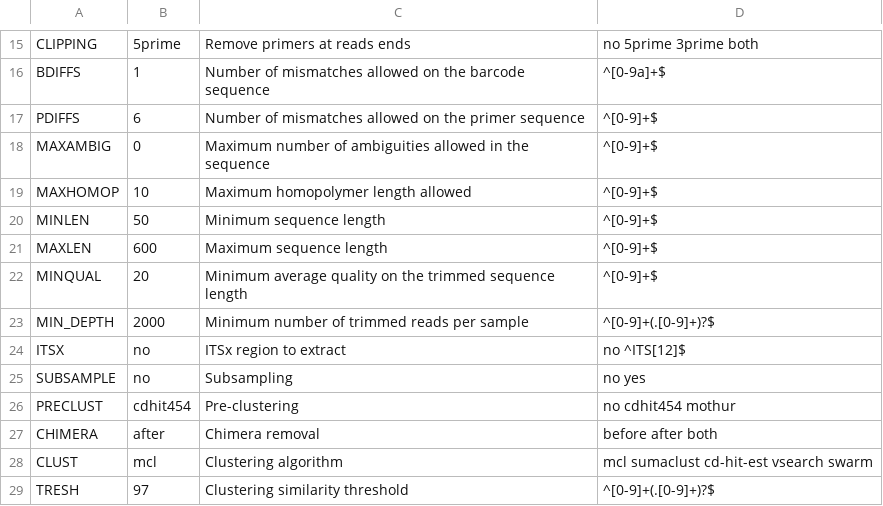
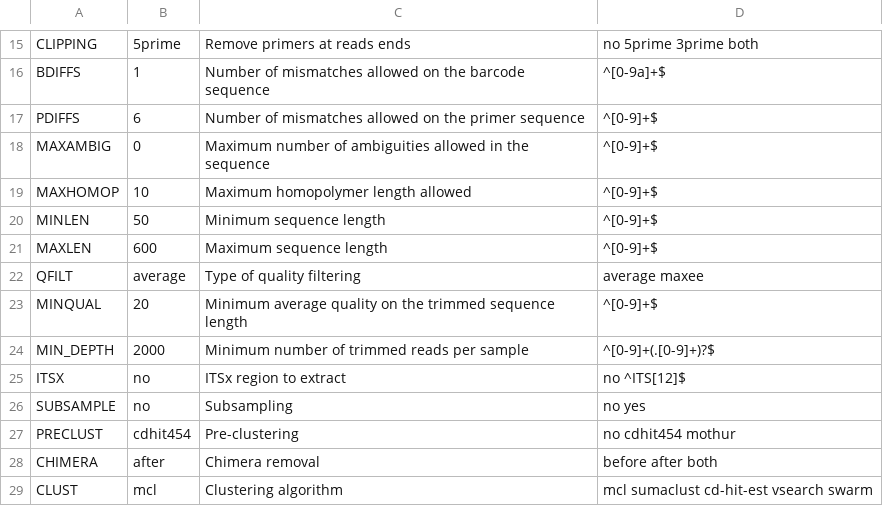
Before and after one commit to lentendu/DeltaMP, a TSV file: bin/variables_definition.tsv, drawn as a sheet; only a part is shown, gaps mark what is left out; the shorter side is filled out with more unchanged rows; the diff names each change by its address in the sheet, - before the commit and + after, or states it on an @@ line.

```diff
--- a/bin/variables_definition.tsv
+++ b/bin/variables_definition.tsv
+row 22: QFILT | average | Type of quality filtering | average maxee
```
Also changed, not shown: bin/variables_definition_Illumina.tsv, 8 other files.
